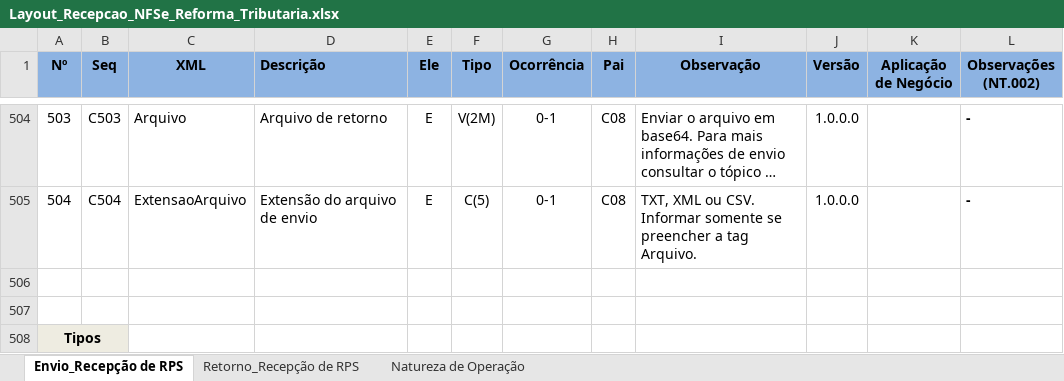
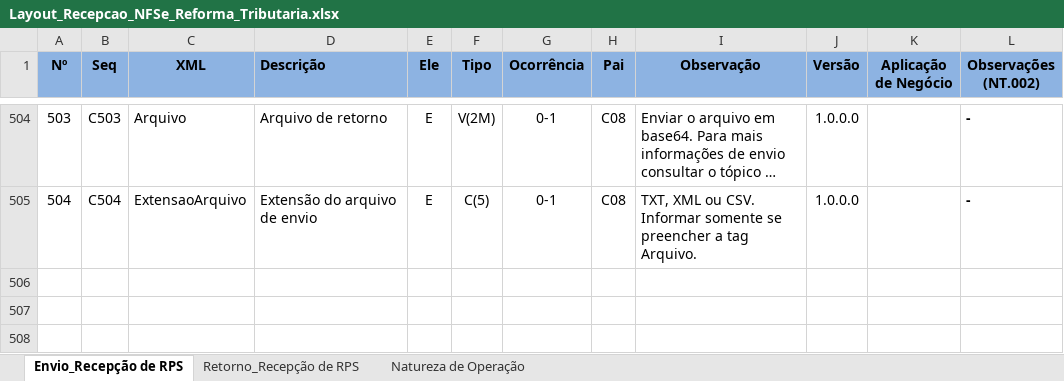
Before and after one commit to migrate-company/integracao-InvoiCy-BR, an Excel workbook: Layout Integração - Reforma Tributária/Layout_Recepcao_NFSe_Reforma_Tributaria.xlsx, sheet Envio_Recepção de RPS, drawn as a sheet; only a part is shown, gaps mark what is left out; long unchanged cells end in …; values as stored, in another font and other column widths than the file's, no borders; conditional formats not drawn; removed rows and columns are numbered as before the commit, all else as after; the diff covers the shown part only; the diff names each change by its address in the sheet, - before the commit and + after, or states it on an @@ line.

Commit message:
Layout NFSe Reforma Tributária
Layout NFSe Reforma Tributária

```diff
--- a/Layout Integração - Reforma Tributária/Layout_Recepcao_NFSe_Reforma_Tributaria.xlsx (sheet Envio_Recepção de RPS)
+++ b/Layout Integração - Reforma Tributária/Layout_Recepcao_NFSe_Reforma_Tributaria.xlsx (sheet Envio_Recepção de RPS)
@@ column A (Nº) renumbered in row 508 @@
-A508:B508 fill: #EEECE1
+A508:B508 fill: none
-A508:B508 merged
```
Also changed, not shown: 1 added row elsewhere in this sheet.
